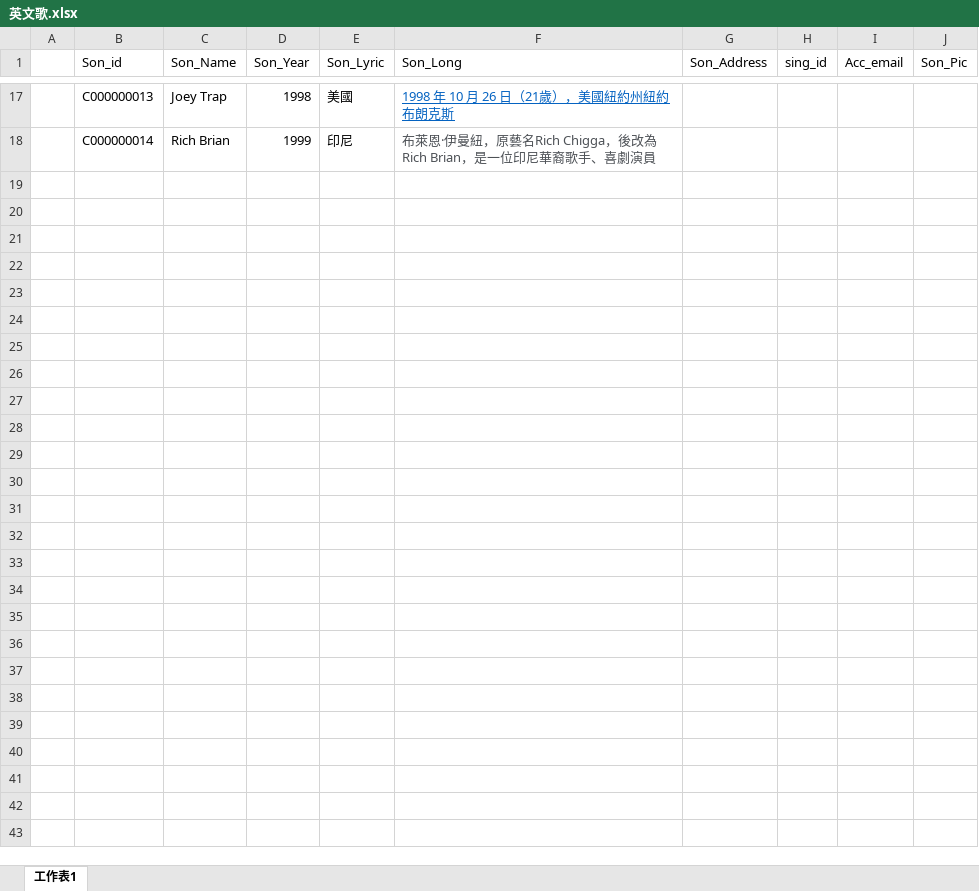
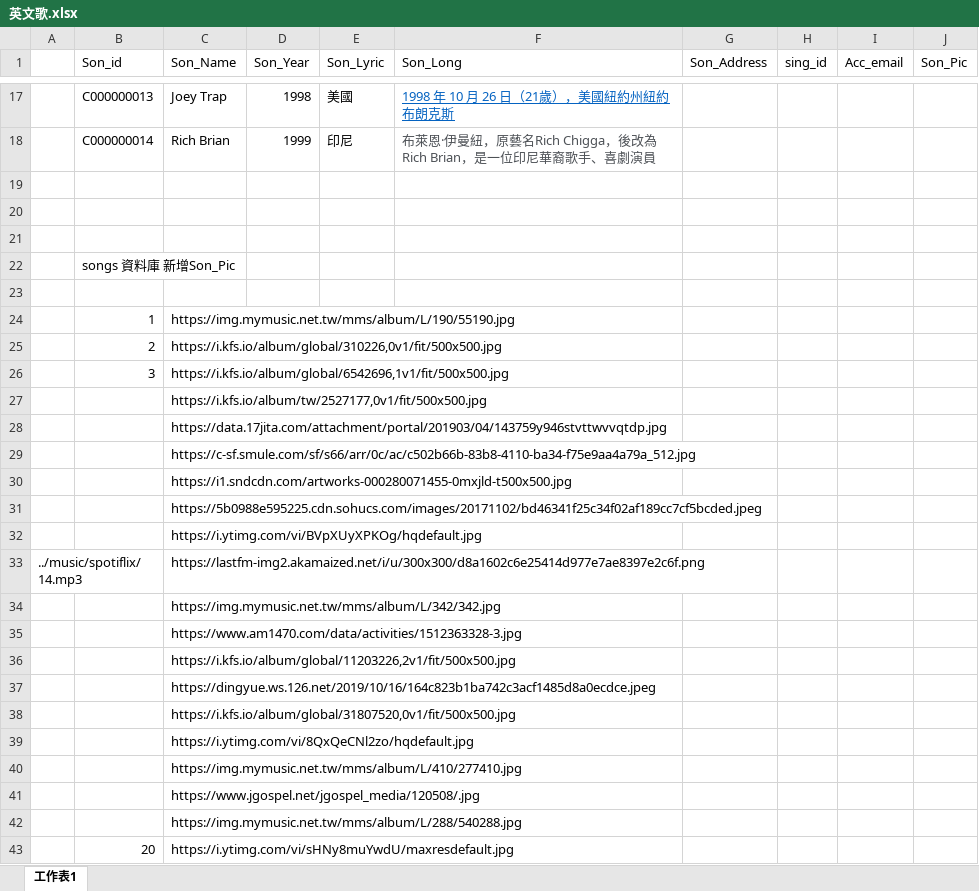
Before and after one commit to 1eong8th/SPOTIFLIX, an Excel workbook: src/web/music/英文歌.xlsx, sheet 工作表1, drawn as a sheet; only a part is shown, gaps mark what is left out; values as stored, in another font and other column widths than the file's, no borders; the diff names each change by its address in the sheet, - before the commit and + after, or states it on an @@ line.

Commit message:
renew excel

```diff
--- a/src/web/music/英文歌.xlsx (sheet 工作表1)
+++ b/src/web/music/英文歌.xlsx (sheet 工作表1)
+row 19: (empty)
+row 20: (empty)
+row 21: (empty)
+row 22:  | songs 資料庫 新增Son_Pic
+row 23: (empty)
+row 24:  | 1 | https://img.mymusic.net.tw/mms/album/L/190/55190.jpg
+row 25:  | 2 | https://i.kfs.io/album/global/310226,0v1/fit/500x500.jpg
+row 26:  | 3 | https://i.kfs.io/album/global/6542696,1v1/fit/500x500.jpg
+row 27:  |  | https://i.kfs.io/album/tw/2527177,0v1/fit/500x500.jpg
+row 28:  |  | https://data.17jita.com/attachment/portal/201903/04/143759y946stvttwvvqtdp.jpg
+row 29:  |  | https://c-sf.smule.com/sf/s66/arr/0c/ac/c502b66b-83b8-4110-ba34-f75e9aa4a79a_512.jpg
+row 30:  |  | https://i1.sndcdn.com/artworks-000280071455-0mxjld-t500x500.jpg
+row 31:  |  | https://5b0988e595225.cdn.sohucs.com/images/20171102/bd46341f25c34f02af189cc7cf5bcded.jpeg
+row 32:  |  | https://i.ytimg.com/vi/BVpXUyXPKOg/hqdefault.jpg
+row 33: ../music/spotiflix/14.mp3 |  | https://lastfm-img2.akamaized.net/i/u/300x300/d8a1602c6e25414d977e7ae8397e2c6f.png
+row 34:  |  | https://img.mymusic.net.tw/mms/album/L/342/342.jpg
+row 35:  |  | https://www.am1470.com/data/activities/1512363328-3.jpg
+row 36:  |  | https://i.kfs.io/album/global/11203226,2v1/fit/500x500.jpg
+row 37:  |  | https://dingyue.ws.126.net/2019/10/16/164c823b1ba742c3acf1485d8a0ecdce.jpeg
+row 38:  |  | https://i.kfs.io/album/global/31807520,0v1/fit/500x500.jpg
+row 39:  |  | https://i.ytimg.com/vi/8QxQeCNl2zo/hqdefault.jpg
+row 40:  |  | https://img.mymusic.net.tw/mms/album/L/410/277410.jpg
+row 41:  |  | https://www.jgospel.net/jgospel_media/120508/.jpg
+row 42:  |  | https://img.mymusic.net.tw/mms/album/L/288/540288.jpg
+row 43:  | 20 | https://i.ytimg.com/vi/sHNy8muYwdU/maxresdefault.jpg
```
